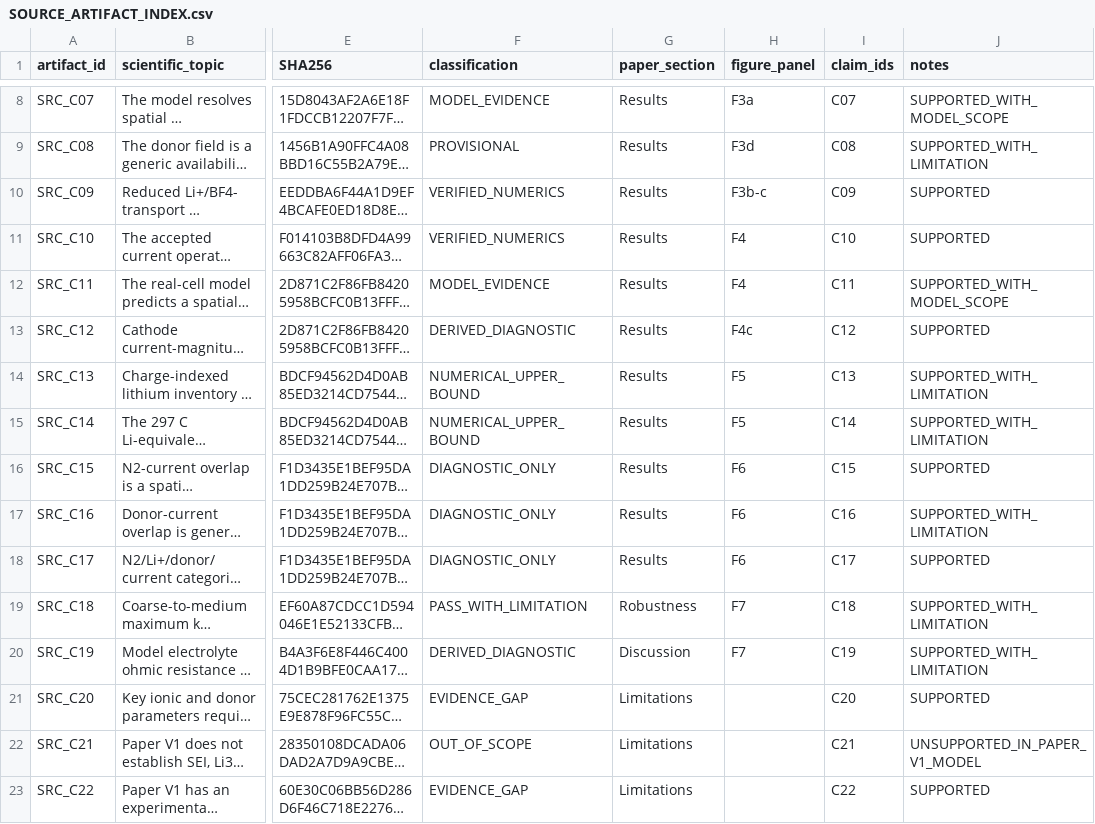
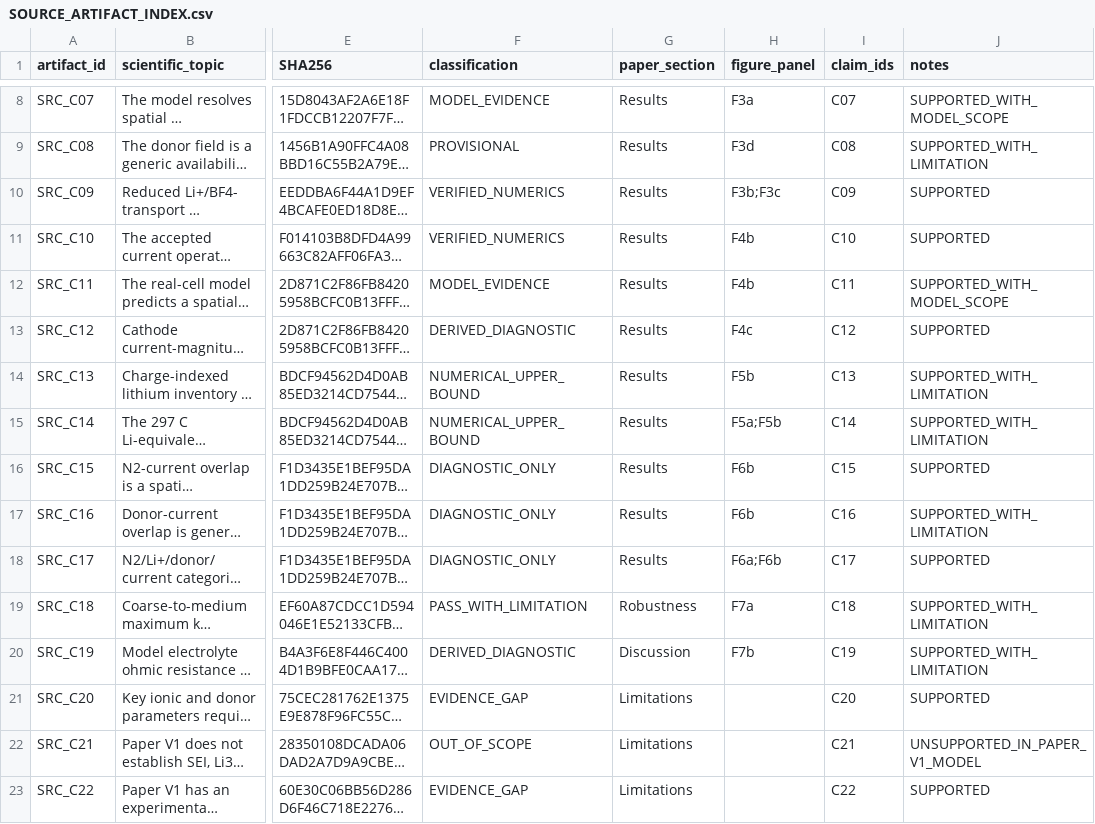
Before and after one commit to Gakki040201/LiNRR-COMSOL, a CSV file: paper/v1/SOURCE_ARTIFACT_INDEX.csv, drawn as a sheet; only a part is shown, gaps mark what is left out; long unchanged cells end in …; the diff covers the shown part only; the diff names each change by its address in the sheet, - before the commit and + after, or states it on an @@ line.

```diff
--- a/paper/v1/SOURCE_ARTIFACT_INDEX.csv
+++ b/paper/v1/SOURCE_ARTIFACT_INDEX.csv
-H10 (figure_panel): F3b-c
+H10 (figure_panel): F3b;F3c
-H11:H12 (figure_panel): F4
+H11:H12 (figure_panel): F4b
-H14 (figure_panel): F5
+H14 (figure_panel): F5b
-H15 (figure_panel): F5
+H15 (figure_panel): F5a;F5b
-H16:H17 (figure_panel): F6
+H16:H17 (figure_panel): F6b
-H18 (figure_panel): F6
+H18 (figure_panel): F6a;F6b
-H19 (figure_panel): F7
+H19 (figure_panel): F7a
-H20 (figure_panel): F7
+H20 (figure_panel): F7b
```
Also changed, not shown: 3 added rows and 6 edited cells elsewhere in this file, paper/v1/figures/FIGURE_QA.csv, paper/v1/figures/figure_manifest.csv, 11 other files.
